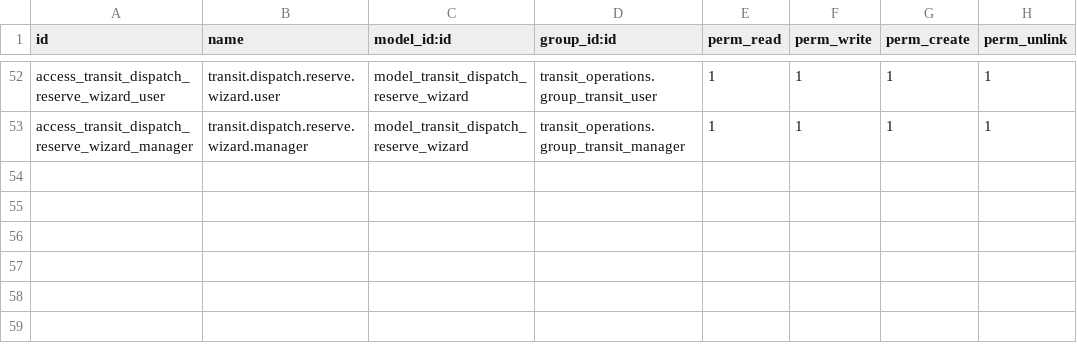
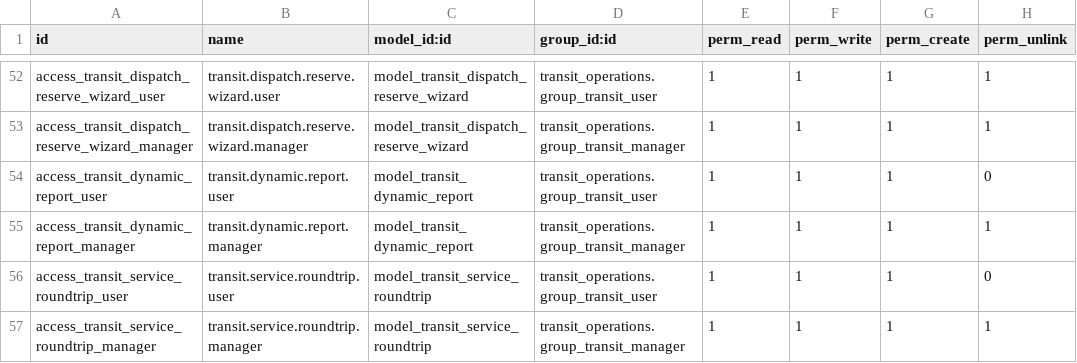
Before and after one commit to lprafael/transporte_odoo, a CSV file: custom_addons/transit_operations/security/ir.model.access.csv, drawn as a sheet; only a part is shown, gaps mark what is left out.

Commit message:
feat(transit): planillas principales dinamicas excel y tabla unificada de redondos E1, E2, E3

```diff
--- a/custom_addons/transit_operations/security/ir.model.access.csv
+++ b/custom_addons/transit_operations/security/ir.model.access.csv
@@ -53 +53,5 @@ access_transit_dispatch_reserve_wizard_user,transit.dispatch.reserve.wizard.user
 access_transit_dispatch_reserve_wizard_manager,transit.dispatch.reserve.wizard.manager,model_transit_dispatch_reserve_wizard,transit_operations.group_transit_manager,1,1,1,1
+access_transit_dynamic_report_user,transit.dynamic.report.user,model_transit_dynamic_report,transit_operations.group_transit_user,1,1,1,0
+access_transit_dynamic_report_manager,transit.dynamic.report.manager,model_transit_dynamic_report,transit_operations.group_transit_manager,1,1,1,1
+access_transit_service_roundtrip_user,transit.service.roundtrip.user,model_transit_service_roundtrip,transit_operations.group_transit_user,1,1,1,0
+access_transit_service_roundtrip_manager,transit.service.roundtrip.manager,model_transit_service_roundtrip,transit_operations.group_transit_manager,1,1,1,1
```
Also changed, not shown: 21 other files.
